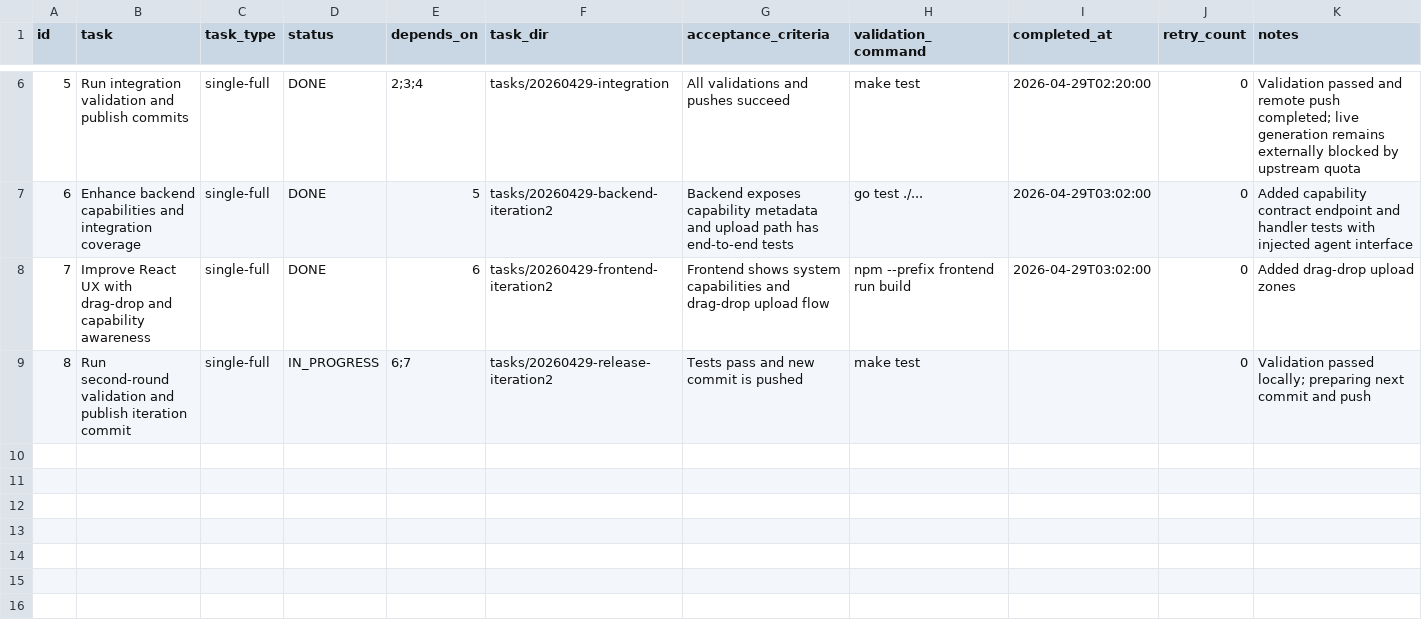
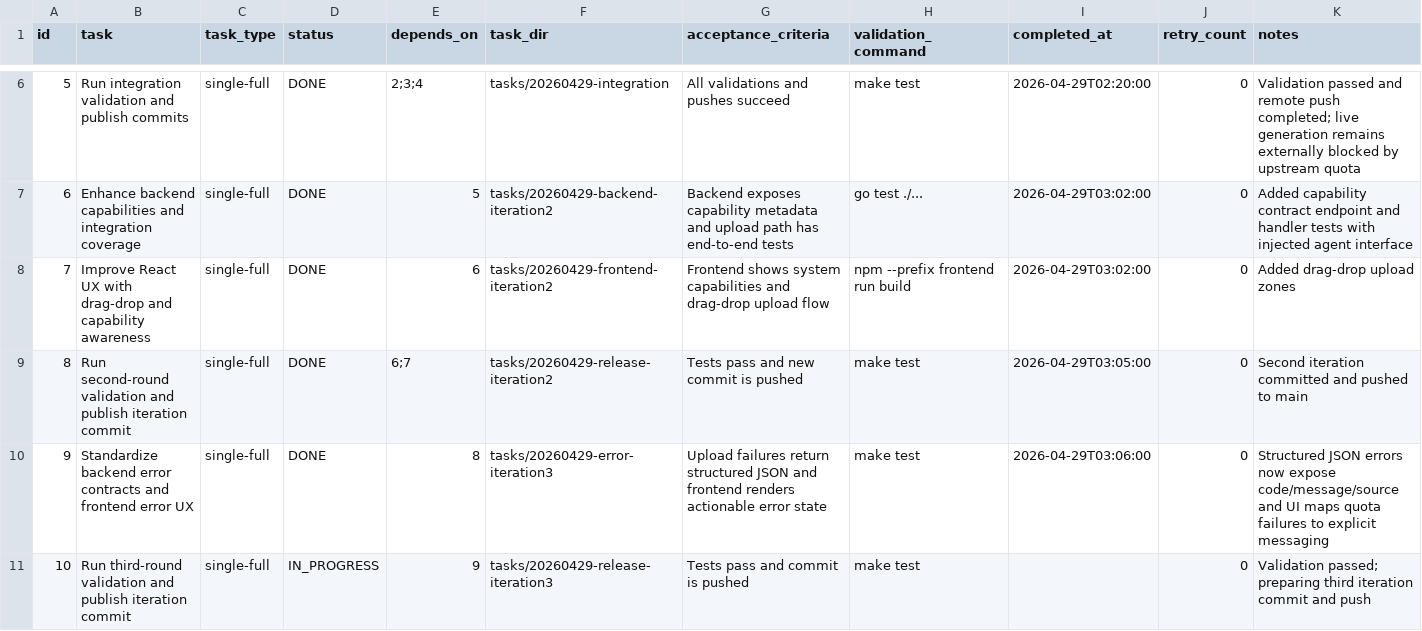
Before and after one commit to qingbingwei/homework-agent, a CSV file: .codex-tasks/20260429-homework-agent-epic/SUBTASKS.csv, drawn as a sheet; only a part is shown, gaps mark what is left out; rows hold the shown columns only; the diff names each change by its address in the sheet, - before the commit and + after, or states it on an @@ line.

Commit message:
feat: standardize report generation error feedback
Return structured backend error payloads and map them to clearer React alerts so users can distinguish upstream quota failures from local request problems during report generation.

```diff
--- a/.codex-tasks/20260429-homework-agent-epic/SUBTASKS.csv
+++ b/.codex-tasks/20260429-homework-agent-epic/SUBTASKS.csv
-D9 (status): IN_PROGRESS
+D9 (status): DONE
-I9 (completed_at): (empty)
+I9 (completed_at): 2026-04-29T03:05:00
-K9 (notes): Validation passed locally; preparing next commit and push
+K9 (notes): Second iteration committed and pushed to main
+row 10: 9 | Standardize backend error contracts and frontend error UX | single-full | DONE | 8 | tasks/20260429-error-iteration3 | Upload failures return structured JSON and frontend renders actionable error state | make test | 2026-04-29T03:06:00 | 0 | Structured JSON errors now expose code/message/source and UI maps quota failures to explicit messaging
+row 11: 10 | Run third-round validation and publish iteration commit | single-full | IN_PROGRESS | 9 | tasks/20260429-release-iteration3 | Tests pass and commit is pushed | make test |  | 0 | Validation passed; preparing third iteration commit and push
```
Also changed, not shown: 7 other files.
